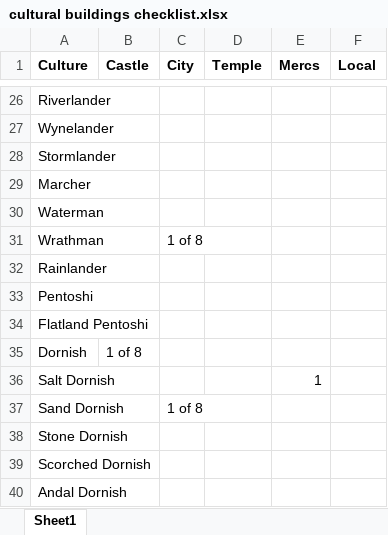
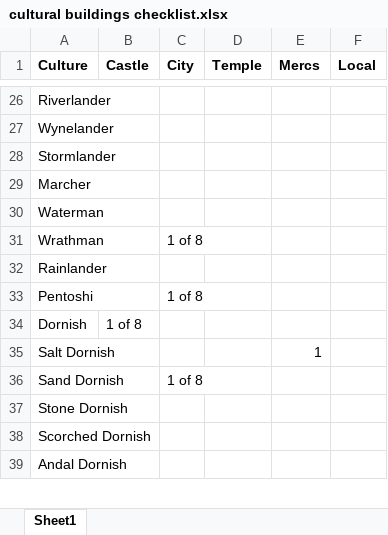
Before and after one commit to RowanMaBoot/SevenKingdoms-master, an Excel workbook: tsf4's Nightfort/cultural buildings checklist.xlsx, sheet Sheet1, drawn as a sheet; only a part is shown, gaps mark what is left out; values as stored, in another font and other column widths than the file's, no borders; the diff covers the shown part only; the diff names each change by its address in the sheet, - before the commit and + after, or states it on an @@ line.

```diff
--- a/tsf4's Nightfort/cultural buildings checklist.xlsx (sheet Sheet1)
+++ b/tsf4's Nightfort/cultural buildings checklist.xlsx (sheet Sheet1)
-C33 (City): (empty)
+C33 (City): 1 of 8
-row 34: Flatland Pentoshi
```
Also changed, not shown: 7 edited cells elsewhere in this sheet, 4 other files.
